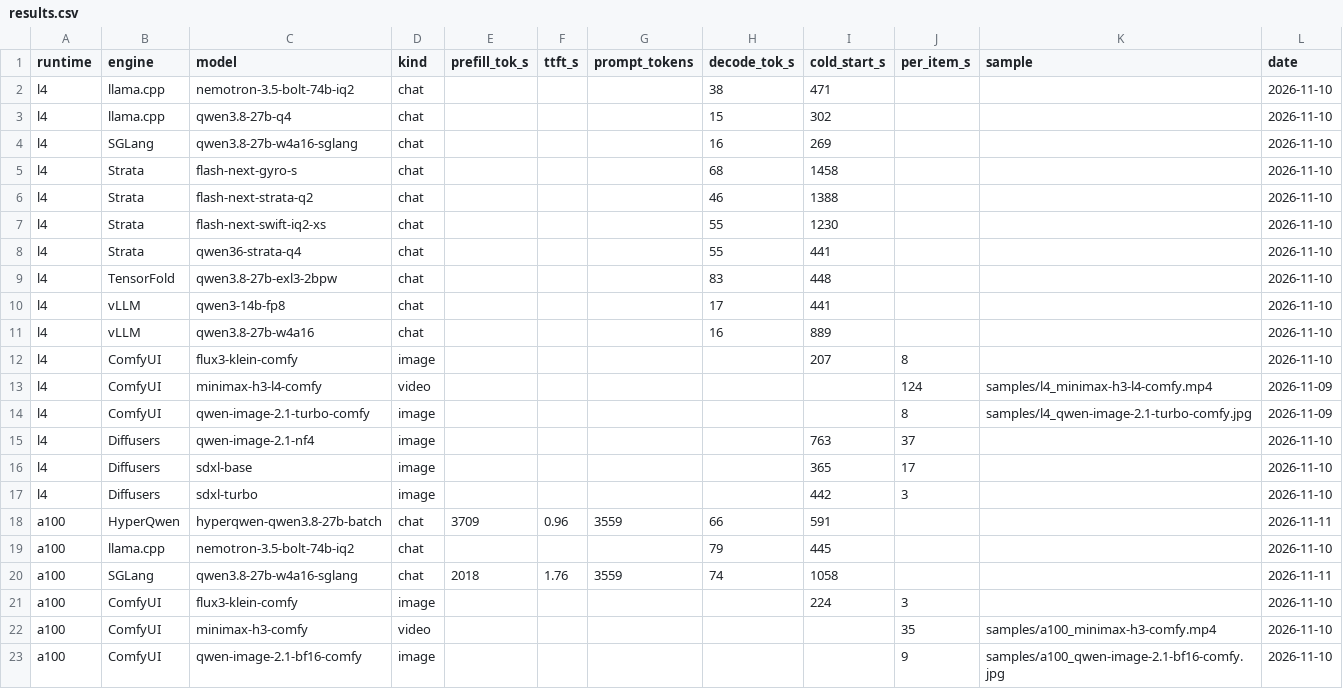
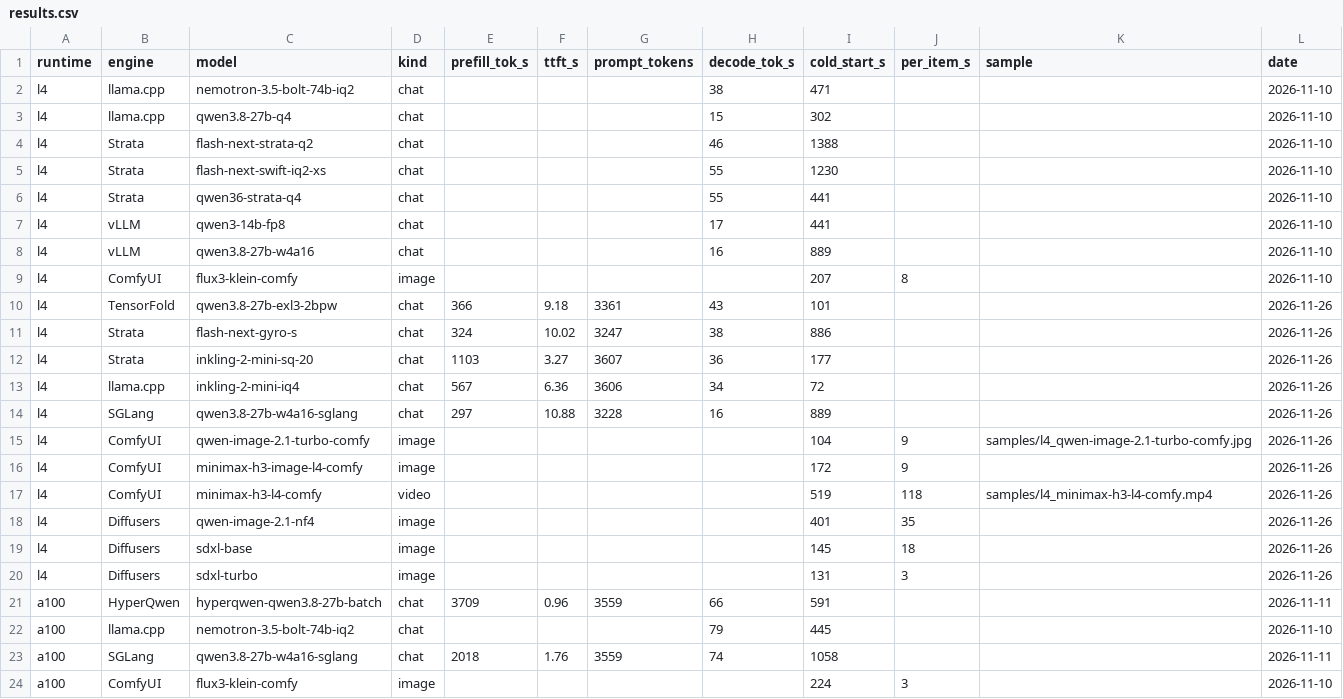
Before and after one commit to Biegle-W/google_colab_llm, a CSV file: results/results.csv, drawn as a sheet; only a part is shown; the shorter side is filled out with more unchanged rows.

```diff
--- a/results/results.csv
+++ b/results/results.csv
@@ -3,4 +3,2 @@ l4,llama.cpp,nemotron-3.5-bolt-74b-iq2,chat,,,,38,471,,,2026-11-10
 l4,llama.cpp,qwen3.8-27b-q4,chat,,,,15,302,,,2026-11-10
-l4,SGLang,qwen3.8-27b-w4a16-sglang,chat,,,,16,269,,,2026-11-10
-l4,Strata,flash-next-gyro-s,chat,,,,68,1458,,,2026-11-10
 l4,Strata,flash-next-strata-q2,chat,,,,46,1388,,,2026-11-10
@@ -8,3 +6,2 @@ l4,Strata,flash-next-swift-iq2-xs,chat,,,,55,1230,,,2026-11-10
 l4,Strata,qwen36-strata-q4,chat,,,,55,441,,,2026-11-10
-l4,TensorFold,qwen3.8-27b-exl3-2bpw,chat,,,,83,448,,,2026-11-10
 l4,vLLM,qwen3-14b-fp8,chat,,,,17,441,,,2026-11-10
@@ -12,7 +9,13 @@ l4,vLLM,qwen3.8-27b-w4a16,chat,,,,16,889,,,2026-11-10
 l4,ComfyUI,flux3-klein-comfy,image,,,,,207,8,,2026-11-10
-l4,ComfyUI,minimax-h3-l4-comfy,video,,,,,,124,samples/l4_minimax-h3-l4-comfy.mp4,2026-11-09
-l4,ComfyUI,qwen-image-2.1-turbo-comfy,image,,,,,,8,samples/l4_qwen-image-2.1-turbo-comfy.jpg,2026-11-09
-l4,Diffusers,qwen-image-2.1-nf4,image,,,,,763,37,,2026-11-10
-l4,Diffusers,sdxl-base,image,,,,,365,17,,2026-11-10
-l4,Diffusers,sdxl-turbo,image,,,,,442,3,,2026-11-10
+l4,TensorFold,qwen3.8-27b-exl3-2bpw,chat,366,9.18,3361,43,101,,,2026-11-26
+l4,Strata,flash-next-gyro-s,chat,324,10.02,3247,38,886,,,2026-11-26
+l4,Strata,inkling-2-mini-sq-20,chat,1103,3.27,3607,36,177,,,2026-11-26
+l4,llama.cpp,inkling-2-mini-iq4,chat,567,6.36,3606,34,72,,,2026-11-26
+l4,SGLang,qwen3.8-27b-w4a16-sglang,chat,297,10.88,3228,16,889,,,2026-11-26
+l4,ComfyUI,qwen-image-2.1-turbo-comfy,image,,,,,104,9,samples/l4_qwen-image-2.1-turbo-comfy.jpg,2026-11-26
+l4,ComfyUI,minimax-h3-image-l4-comfy,image,,,,,172,9,,2026-11-26
+l4,ComfyUI,minimax-h3-l4-comfy,video,,,,,519,118,samples/l4_minimax-h3-l4-comfy.mp4,2026-11-26
+l4,Diffusers,qwen-image-2.1-nf4,image,,,,,401,35,,2026-11-26
+l4,Diffusers,sdxl-base,image,,,,,145,18,,2026-11-26
+l4,Diffusers,sdxl-turbo,image,,,,,131,3,,2026-11-26
 a100,HyperQwen,hyperqwen-qwen3.8-27b-batch,chat,3709,0.96,3559,66,591,,,2026-11-11
```
Also changed, not shown: 3 other files.
